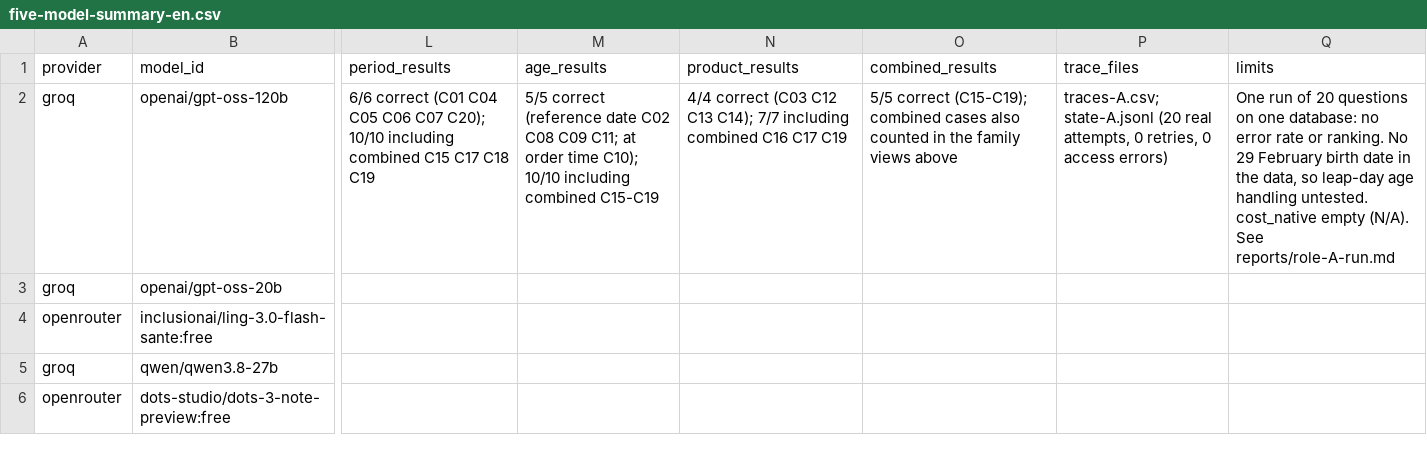
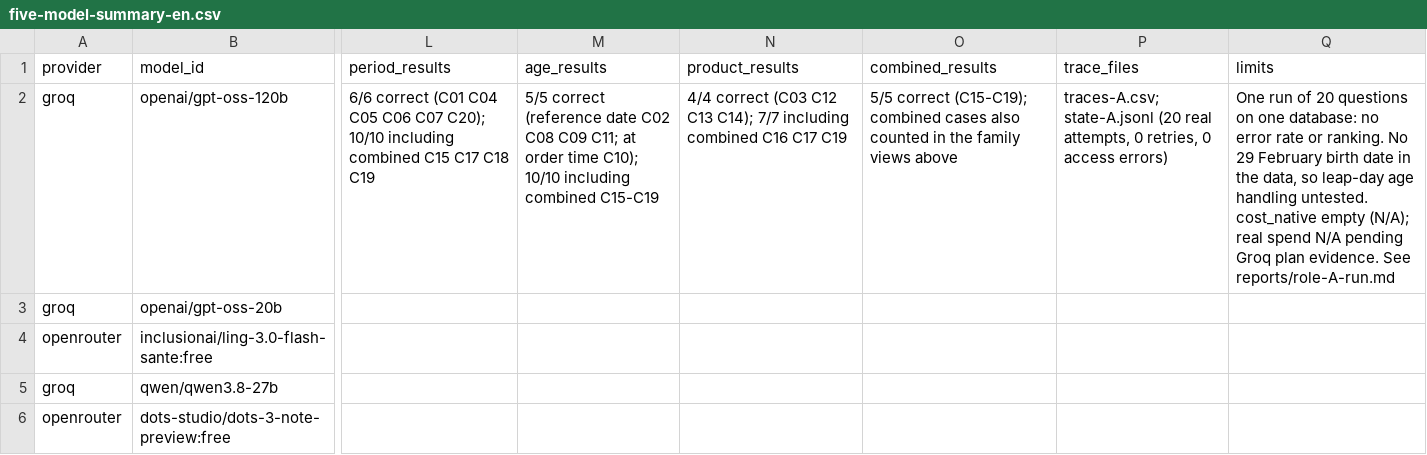
Before and after one commit to Victor-MICHELON/Next_GenAI_Project, a CSV file: five-model-summary-en.csv, drawn as a sheet; only a part is shown, gaps mark what is left out; the diff names each change by its address in the sheet, - before the commit and + after, or states it on an @@ line.

```diff
--- a/five-model-summary-en.csv
+++ b/five-model-summary-en.csv
-Q2 (limits): …cost_native empty (N/A). See reports/role-A-run.md
+Q2 (limits): …cost_native empty (N/A); real spend N/A pending Groq plan evidence. See reports/role-A-run.md
```
Also changed, not shown: 2 other files.
